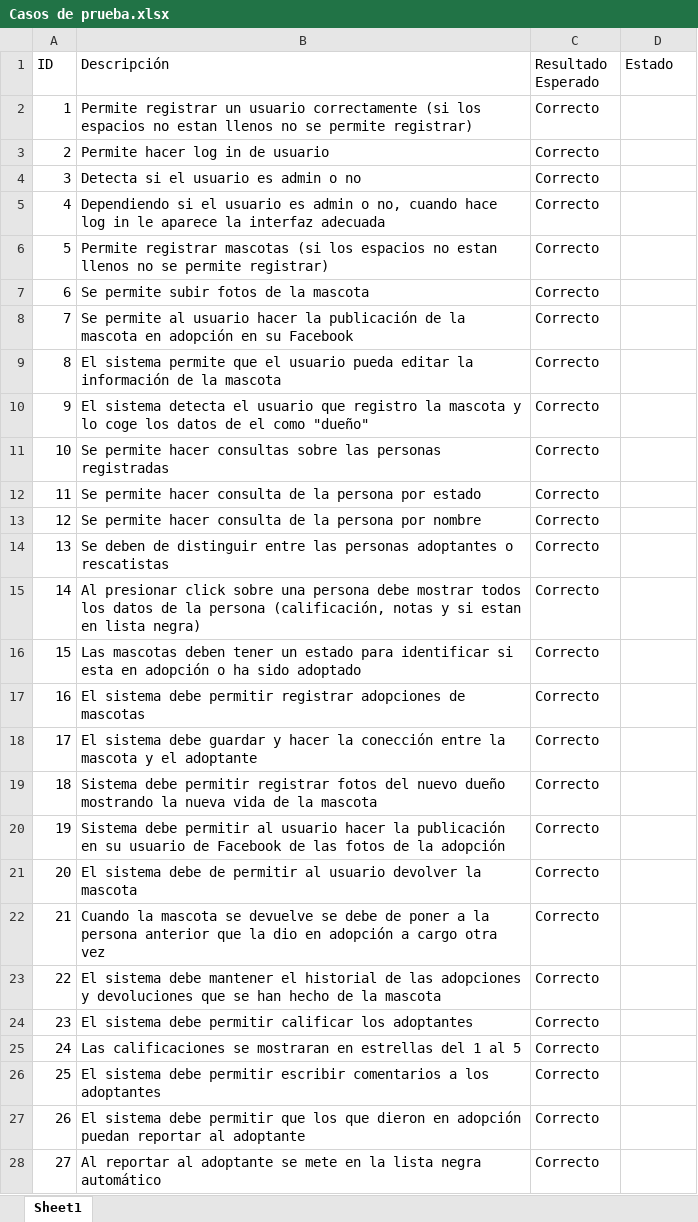
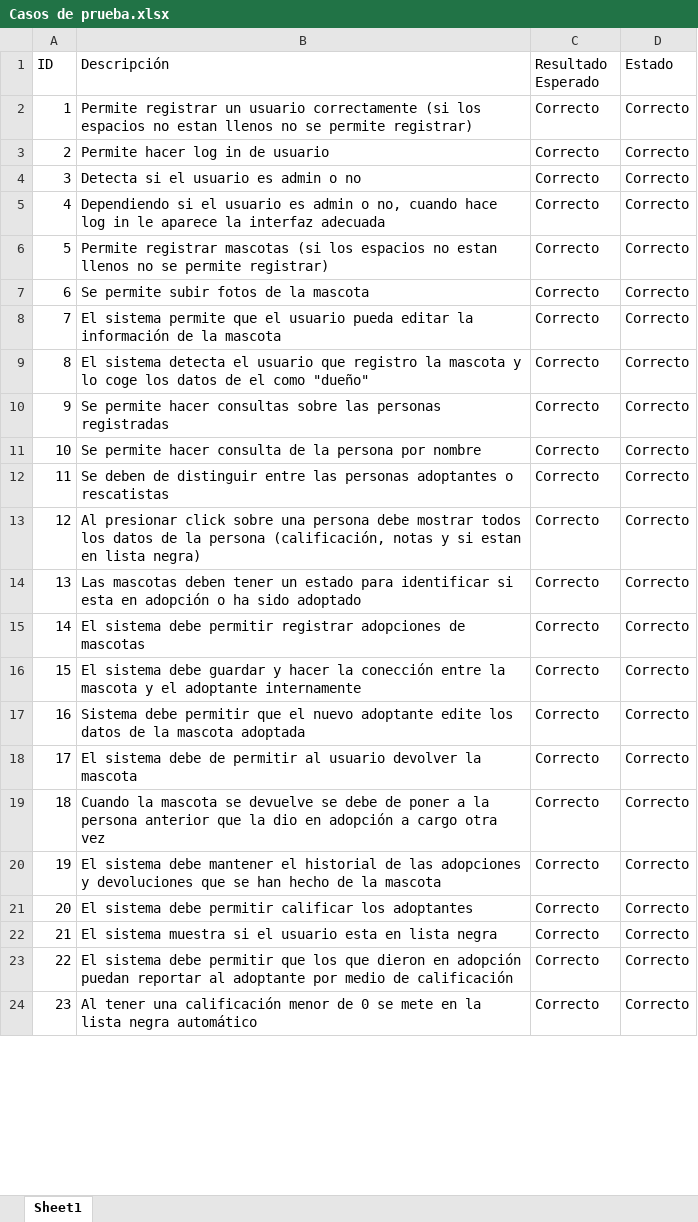
Before and after one commit to Elang89/Proyecto-I-Bases-I, an Excel workbook: Casos de Prueba y Manual/Casos de prueba.xlsx, sheet Sheet1, drawn as a sheet; only a part is shown; values as stored, in another font and other column widths than the file's, no borders; removed rows and columns are numbered as before the commit, all else as after; the diff covers the shown part only; the diff names each change by its address in the sheet, - before the commit and + after, or states it on an @@ line.

Commit message:
Clean code y final casos de uso

```diff
--- a/Casos de Prueba y Manual/Casos de prueba.xlsx (sheet Sheet1)
+++ b/Casos de Prueba y Manual/Casos de prueba.xlsx (sheet Sheet1)
-D2:D7 (Estado): (empty)
+D2:D7 (Estado): Correcto
-row 8: 7 | Se permite al usuario hacer la publicación de la mascota en adopción en su Facebook | Correcto
@@ column A (ID) renumbered between rows 8 and 48 @@
-D8:D10 (Estado): (empty)
+D8:D10 (Estado): Correcto
-row 12: 11 | Se permite hacer consulta de la persona por estado | Correcto
-D11:D17 (Estado): (empty)
+D11:D17 (Estado): Correcto
-B16 (Descripción): …el adoptante
+B16 (Descripción): …el adoptante internamente
-B17 (Descripción): …debe permitir registrar fotos del nuevo dueño mostrando la nueva vida de la mascota
+B17 (Descripción): …debe permitir que el nuevo adoptante edite los datos de la mascota adoptada
-row 20: 19 | Sistema debe permitir al usuario hacer la publicación en su usuario de Facebook de las fotos de la adopción | Correcto
-D18:D21 (Estado): (empty)
+D18:D21 (Estado): Correcto
-row 25: 24 | Las calificaciones se mostraran en estrellas del 1 al 5 | Correcto
-row 26: 25 | El sistema debe permitir escribir comentarios a los adoptantes | Correcto
+row 22: 21 | El sistema muestra si el usuario esta en lista negra | Correcto | Correcto
-B23 (Descripción): …al adoptante
+B23 (Descripción): …al adoptante por medio de calificación
-D23 (Estado): (empty)
+D23 (Estado): Correcto
-row 28: 27 | Al reportar al adoptante se mete en la lista negra automático | Correcto
+row 24: 23 | Al tener una calificación menor de 0 se mete en la lista negra automático | Correcto | Correcto
```
Also changed, not shown: 12 added rows, 9 removed rows and 16 edited cells elsewhere in this sheet, 40 other files.
